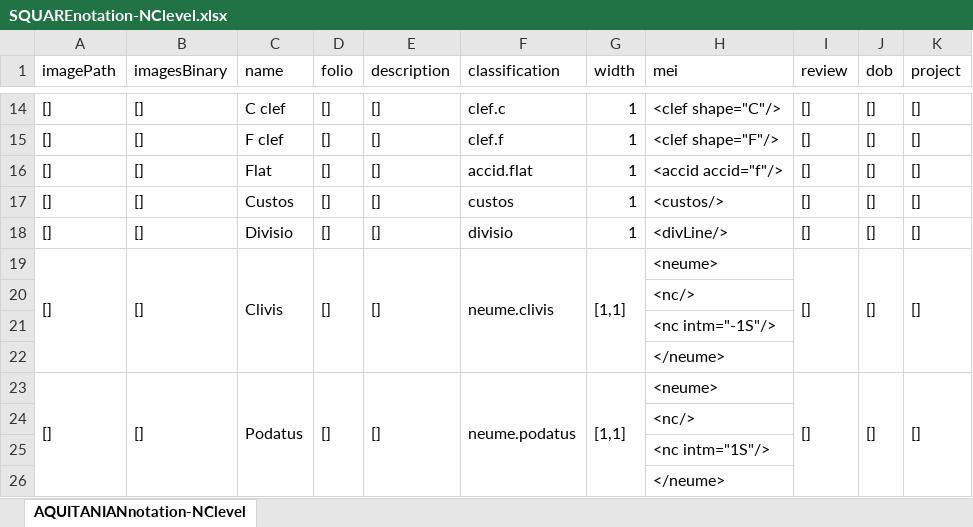
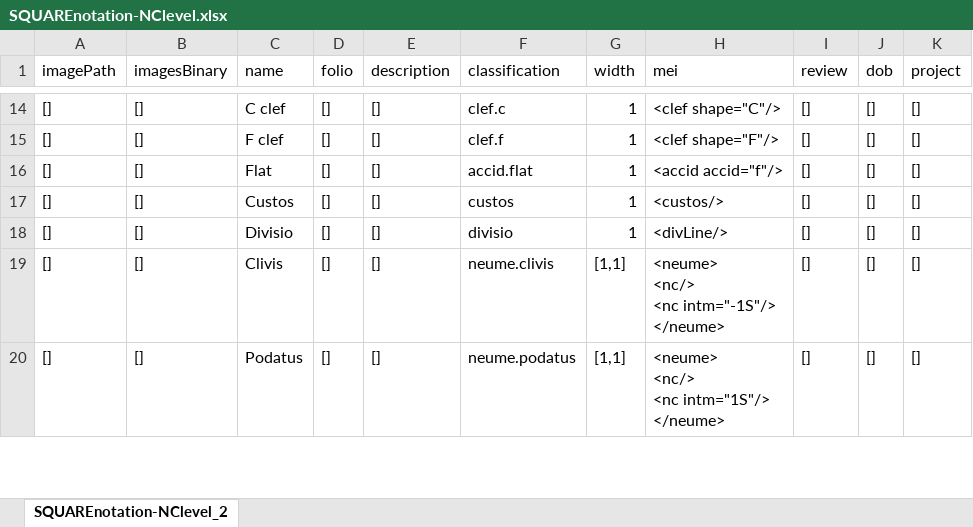
Before and after one commit to ECHOES-from-the-Past/OMR_Portuguese_Sources, an Excel workbook: resources/4_mei_encoding/SQUAREnotation-NClevel.xlsx, sheet SQUAREnotation-NClevel_2, drawn as a sheet; only a part is shown, gaps mark what is left out; values as stored, in another font and other column widths than the file's, no cell formats; removed rows and columns are numbered as before the commit, all else as after; ↵ is a line break in a cell; the diff covers the shown part only; the diff names each change by its address in the sheet, - before the commit and + after, or states it on an @@ line.

Commit message:
Replace old mapping files (csv and xlsx)

```diff
--- a/resources/4_mei_encoding/SQUAREnotation-NClevel.xlsx (sheet SQUAREnotation-NClevel_2)
+++ b/resources/4_mei_encoding/SQUAREnotation-NClevel.xlsx (sheet SQUAREnotation-NClevel_2)
-sheet tab: AQUITANIANnotation-NClevel
+sheet tab: SQUAREnotation-NClevel_2
-A19:A22 merged
-B19:B22 merged
-C19:C22 merged
-D19:D22 merged
-E19:E22 merged
-F19:F22 merged
-G19:G22 merged
-H19 (mei): <neume>
+H19 (mei): <neume> ↵ <nc/> ↵ <nc intm="-1S"/> ↵ </neume>
-I19:I22 merged
-J19:J22 merged
-K19:K22 merged
-row 20:  |  |  |  |  |  |  | <nc/>
-row 21:  |  |  |  |  |  |  | <nc intm="-1S"/>
-row 22:  |  |  |  |  |  |  | </neume>
-A23:A26 merged
-B23:B26 merged
-C23:C26 merged
-D23:D26 merged
-E23:E26 merged
-F23:F26 merged
-G23:G26 merged
-H20 (mei): <neume>
+H20 (mei): <neume> ↵ <nc/> ↵ <nc intm="1S"/> ↵ </neume>
-I23:I26 merged
-J23:J26 merged
-K23:K26 merged
-row 24:  |  |  |  |  |  |  | <nc/>
-row 25:  |  |  |  |  |  |  | <nc intm="1S"/>
-row 26:  |  |  |  |  |  |  | </neume>
```
Also changed, not shown: 2 added rows, 10 removed rows, 27 edited cells and merged cells elsewhere in this sheet, cell formats, charts or pictures, 1 other file.
